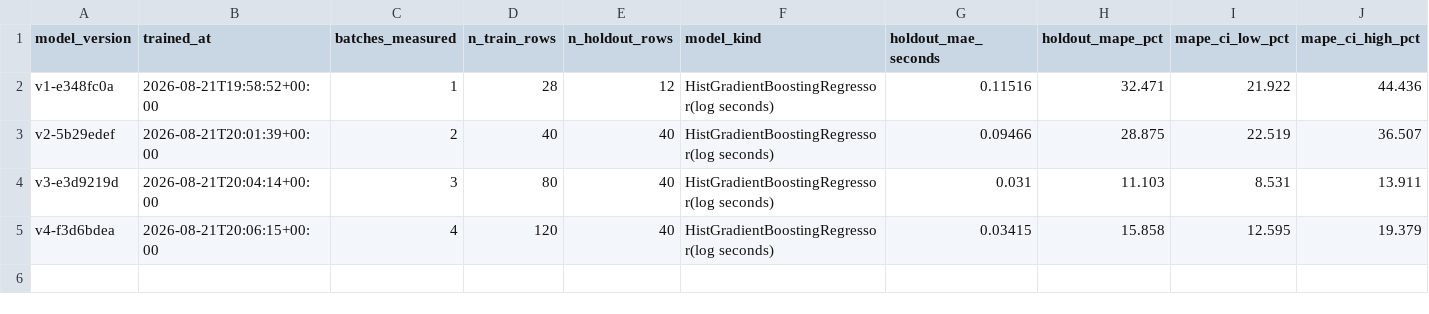
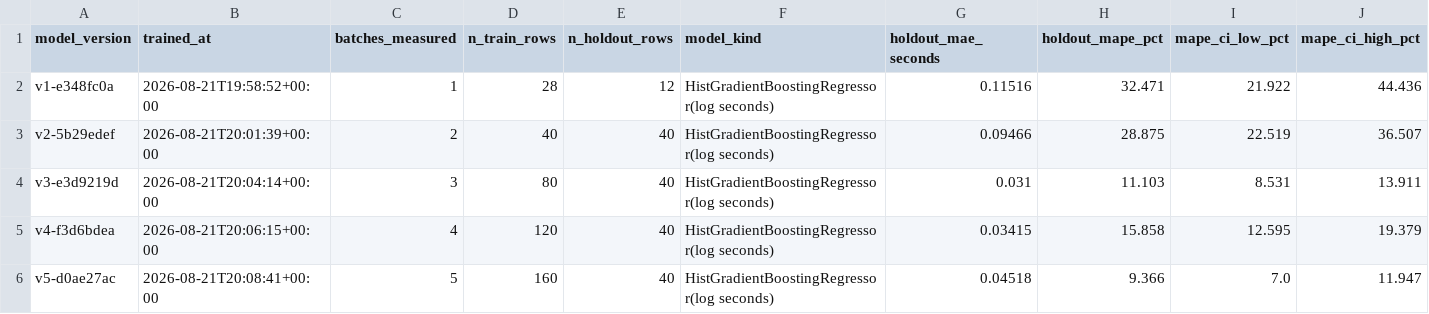
Before and after one commit to baybailz/data-engineering-scenario-ml-runtime, a CSV file: seeds/model_version_landing.csv, drawn as a sheet; only a part is shown; rows hold the shown columns only; the diff names each change by its address in the sheet, - before the commit and + after, or states it on an @@ line.

```diff
--- a/seeds/model_version_landing.csv
+++ b/seeds/model_version_landing.csv
+row 6: v5-d0ae27ac | 2026-08-21T20:08:41+00:00 | 5 | 160 | 40 | HistGradientBoostingRegressor(log seconds) | 0.04518 | 9.366 | 7.0 | 11.947
```
Also changed, not shown: artifacts/predictions.csv, 17 other files.
